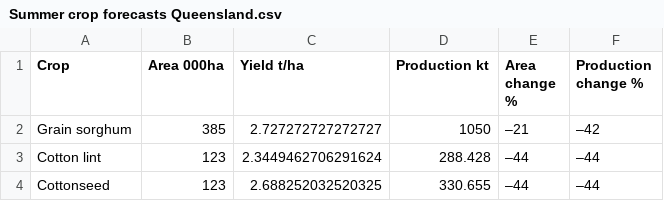
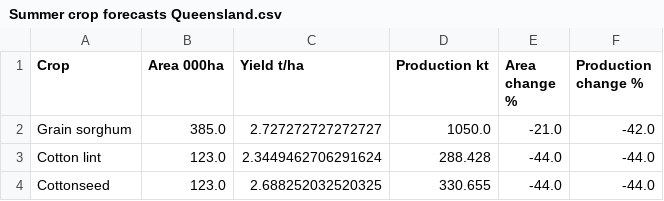
Before and after one commit to Moisebea/Crop_Report, a CSV file: OneDrive/Documents/Bureau/ABARES Dec Crop Report/Tables/Summer crop forecasts Queensland.csv, drawn as a sheet.

```diff
--- a/OneDrive/Documents/Bureau/ABARES Dec Crop Report/Tables/Summer crop forecasts Queensland.csv
+++ b/OneDrive/Documents/Bureau/ABARES Dec Crop Report/Tables/Summer crop forecasts Queensland.csv
@@ -1,4 +1,4 @@
 Crop,Area 000ha,Yield t/ha,Production kt,Area change %,Production change %
-Grain sorghum,385,2.727272727272727,1050,–21,–42
-Cotton lint,123,2.3449462706291624,288.428,–44,–44
-Cottonseed,123,2.688252032520325,330.655,–44,–44
+Grain sorghum,385.0,2.727272727272727,1050.0,-21.0,-42.0
+Cotton lint,123.0,2.3449462706291624,288.428,-44.0,-44.0
+Cottonseed,123.0,2.688252032520325,330.655,-44.0,-44.0
```
Also changed, not shown: OneDrive/Documents/Bureau/ABARES Dec Crop Report/Tables/Summer crop forecasts NSW.csv, OneDrive/Documents/Bureau/ABARES Dec Crop Report/Tables/Winter crop forecasts Queensland.csv, 7 other files.
